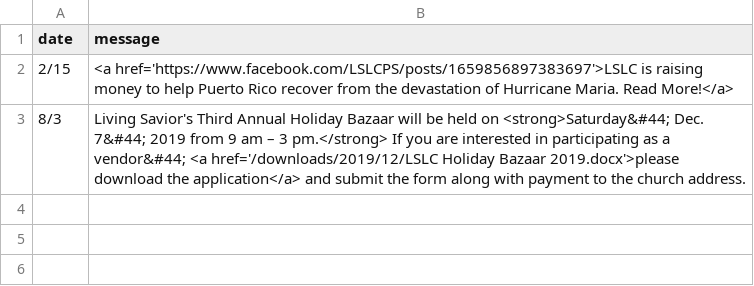
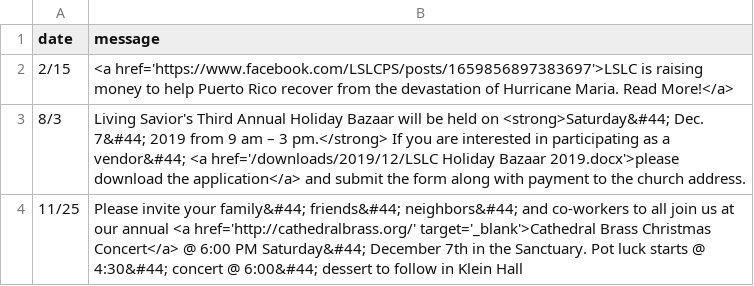
Before and after one commit to cgallarno/living-savior-lutheran-site, a CSV file: _data/announcements.csv, drawn as a sheet; the diff names each change by its address in the sheet, - before the commit and + after, or states it on an @@ line.

Commit message:
Added bulleting, announcment about concert

```diff
--- a/_data/announcements.csv
+++ b/_data/announcements.csv
+row 4: 11/25 | Please invite your family&#44; friends&#44; neighbors&#44; and co-workers to all join us at our annual <a href='http://cathedralbrass.org/' target='_blank'>Cathedral Brass Christmas Concert</a> @ 6:00 PM Saturday&#44; December 7th in the Sanctuary. Pot luck starts @ 4:30&#44; concert @ 6:00&#44; dessert to follow in Klein Hall
```
Also changed, not shown: 3 other files.
